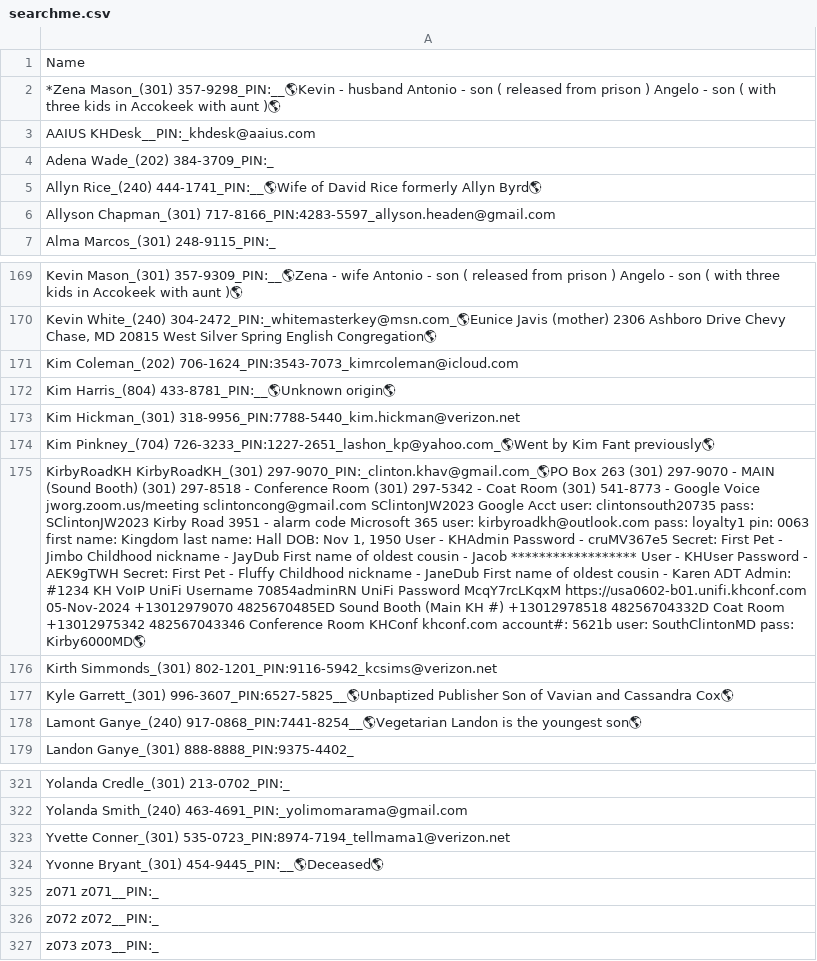
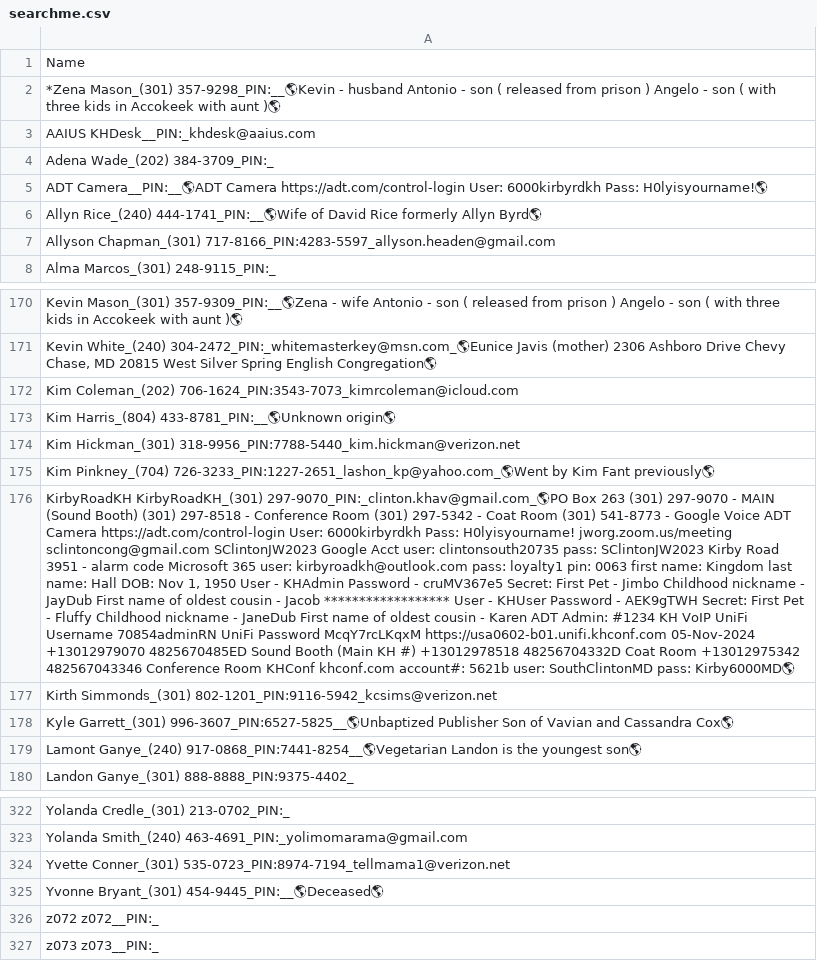
Before and after one commit to KIBrown031/kibrown031.github.io, a CSV file: searchme.csv, drawn as a sheet; only a part is shown, gaps mark what is left out; removed rows and columns are numbered as before the commit, all else as after; the diff names each change by its address in the sheet, - before the commit and + after, or states it on an @@ line.

```diff
--- a/searchme.csv
+++ b/searchme.csv
+row 5: ADT Camera__PIN:__🌎ADT Camera https://adt.com/control-login User: 6000kirbyrdkh Pass: H0lyisyourname!🌎
-A176: …Google Voice jworg.zoom.us/meeting sclintoncong@gmail.com…
+A176: …Google Voice ADT Camera https://adt.com/control-login User: 6000kirbyrdkh Pass: H0lyisyourname! jworg.zoom.us/meeting sclintoncong@gmail.com…
-row 325: z071 z071__PIN:_
```
Also changed, not shown: 1 other file.
